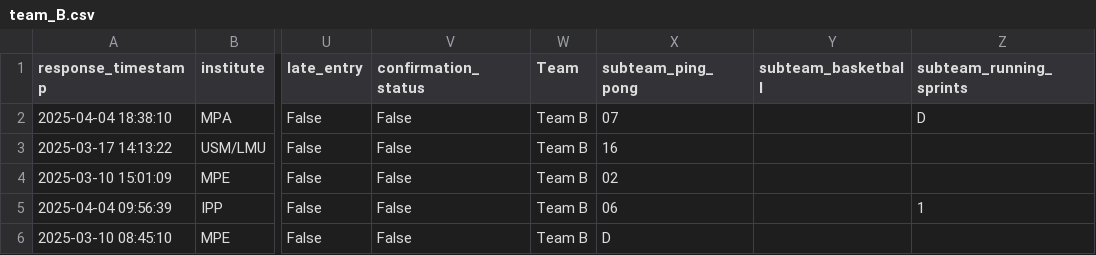
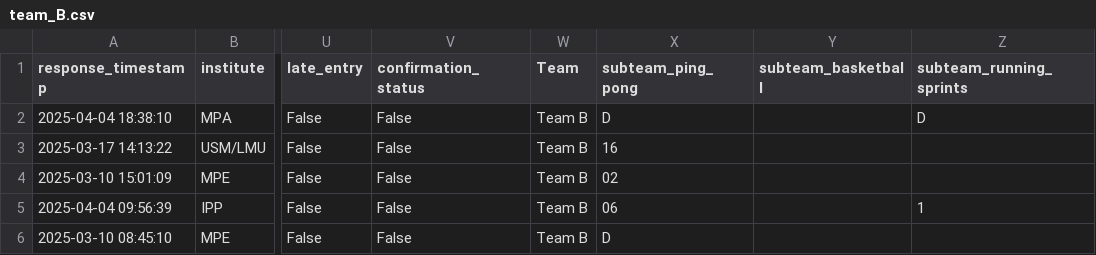
Before and after one commit to FBalzerMPE/imprs_sports_week, a CSV file: data/2025/teams/team_B.csv, drawn as a sheet; only a part is shown, gaps mark what is left out; the diff covers the shown part only; the diff names each change by its address in the sheet, - before the commit and + after, or states it on an @@ line.

```diff
--- a/data/2025/teams/team_B.csv
+++ b/data/2025/teams/team_B.csv
-X2 (subteam_ping_pong): 07
+X2 (subteam_ping_pong): D
```
Also changed, not shown: 17 edited cells elsewhere in this file, data/2025/matches.csv, data/2025/sanitized_responses.csv, 11 other files.
